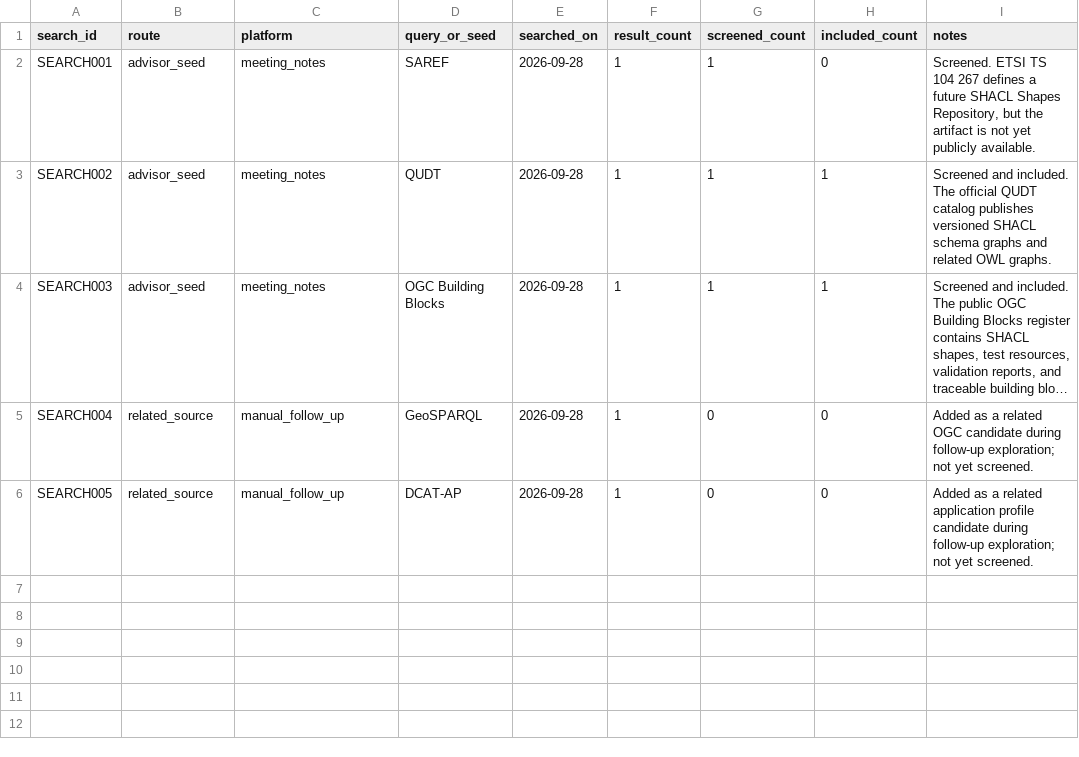
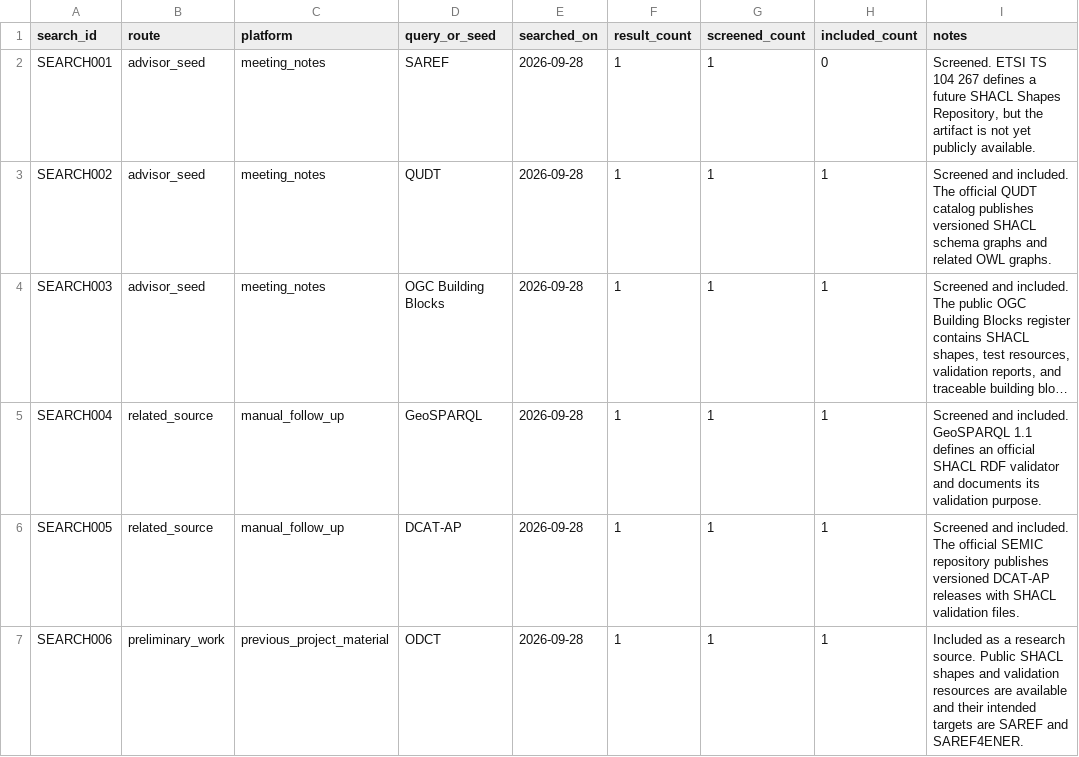
Before and after one commit to erdemonal/shacl-resources, a CSV file: data/discovery_log.csv, drawn as a sheet; long unchanged cells end in …; the diff names each change by its address in the sheet, - before the commit and + after, or states it on an @@ line.

```diff
--- a/data/discovery_log.csv
+++ b/data/discovery_log.csv
-G5:G6 (screened_count): 0
+G5:G6 (screened_count): 1
-H5:H6 (included_count): 0
+H5:H6 (included_count): 1
-I5 (notes): Added as a related OGC candidate during follow-up exploration; not yet screened.
+I5 (notes): Screened and included. GeoSPARQL 1.1 defines an official SHACL RDF validator and documents its validation purpose.
-I6 (notes): Added as a related application profile candidate during follow-up exploration; not yet screened.
+I6 (notes): Screened and included. The official SEMIC repository publishes versioned DCAT-AP releases with SHACL validation files.
+row 7: SEARCH006 | preliminary_work | previous_project_material | ODCT | 2026-09-28 | 1 | 1 | 1 | Included as a research source. Public SHACL shapes and validation resources are available and their intended targets are SAREF and SAREF4ENER.
```
Also changed, not shown: data/sources.csv.
